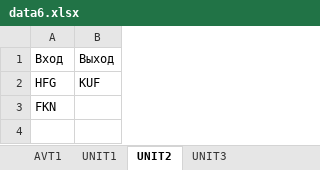
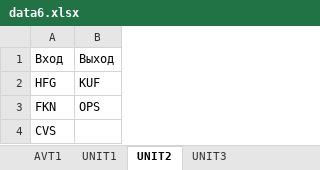
Before and after one commit to 6o6ep77/zadachii, an Excel workbook: data6.xlsx, sheet UNIT2, drawn as a sheet; values as stored, in another font and other column widths than the file's, no borders; the diff names each change by its address in the sheet, - before the commit and + after, or states it on an @@ line.

```diff
--- a/data6.xlsx (sheet UNIT2)
+++ b/data6.xlsx (sheet UNIT2)
-B3: (empty)
+B3: OPS
+row 4: CVS
```
Also changed, not shown: sheet AVT1, sheet UNIT3, sheet UNIT1, 2 other files.
